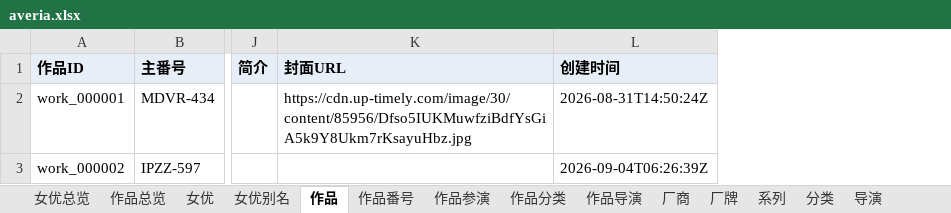
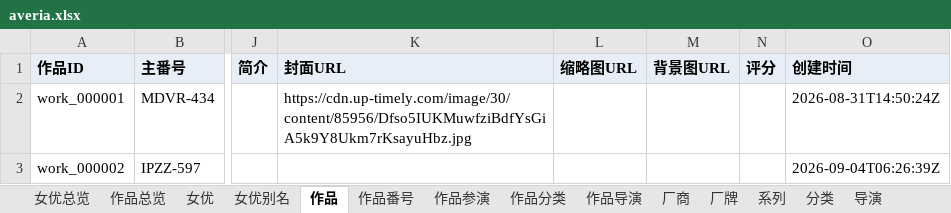
Before and after one commit to MagicBude/Averia, an Excel workbook: exports/xlsx/averia.xlsx, sheet 作品, drawn as a sheet; only a part is shown, gaps mark what is left out; values as stored, in another font and other column widths than the file's, no borders; the diff names each change by its address in the sheet, - before the commit and + after, or states it on an @@ line.

```diff
--- a/exports/xlsx/averia.xlsx (sheet 作品)
+++ b/exports/xlsx/averia.xlsx (sheet 作品)
+column L (缩略图URL), empty
+column M (背景图URL), empty
+column N (评分), empty
```
Also changed, not shown: 6 other files.
